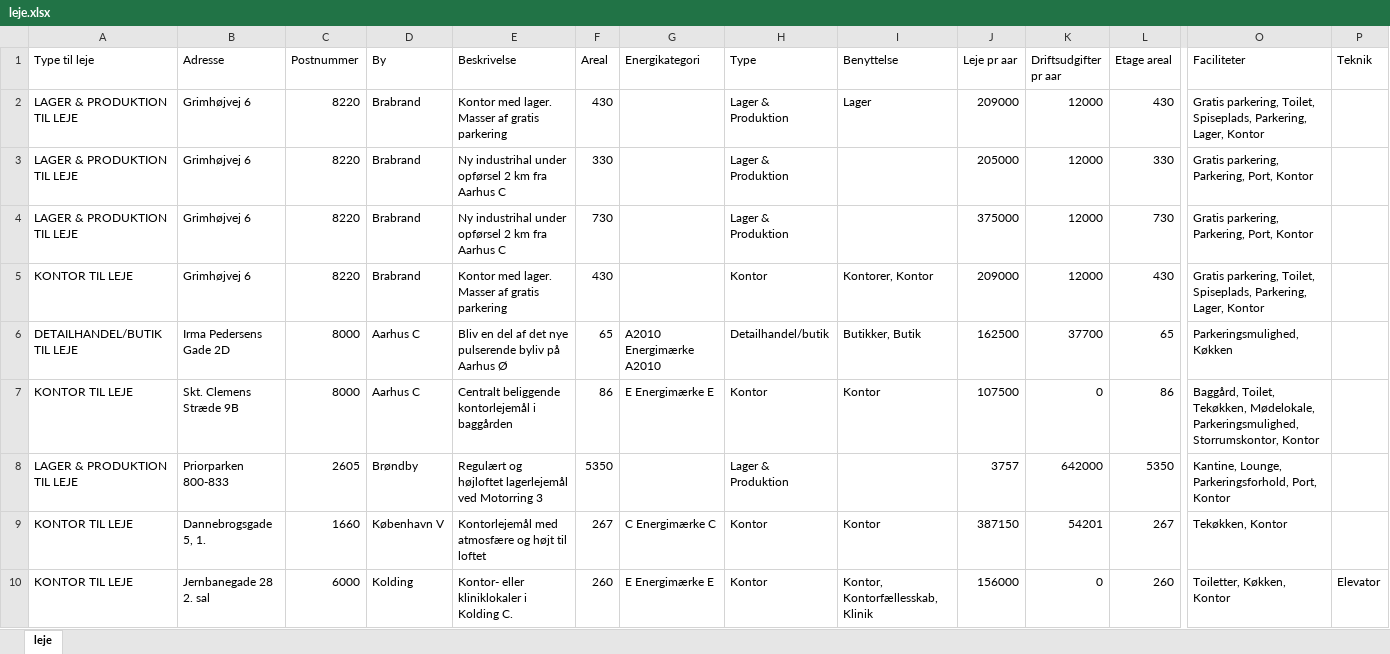
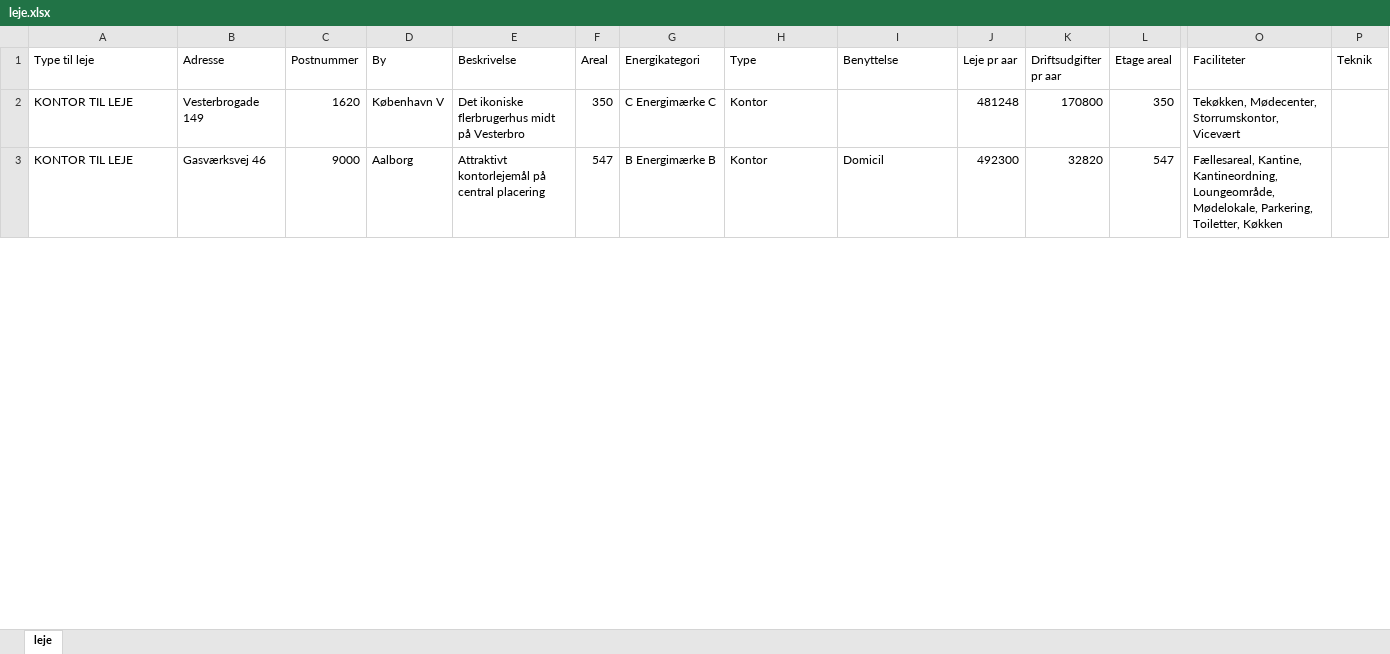
Before and after one commit to 007AMAN007/web-scraper, an Excel workbook: leje.xlsx, sheet leje, drawn as a sheet; only a part is shown, gaps mark what is left out; values as stored, in another font and other column widths than the file's, no borders; removed rows and columns are numbered as before the commit, all else as after; rows hold the shown columns only; the diff covers the shown part only; the diff names each change by its address in the sheet, - before the commit and + after, or states it on an @@ line.

```diff
--- a/leje.xlsx (sheet leje)
+++ b/leje.xlsx (sheet leje)
-row 2: LAGER & PRODUKTION TIL LEJE | Grimhøjvej 6 | 8220 | Brabrand | Kontor med lager. Masser af gratis parkering | 430 |  | Lager & Produktion | Lager | 209000 | 12000 | 430 | Gratis parkering, Toilet, Spiseplads, Parkering, Lager, Kontor
-row 3: LAGER & PRODUKTION TIL LEJE | Grimhøjvej 6 | 8220 | Brabrand | Ny industrihal under opførsel 2 km fra Aarhus C | 330 |  | Lager & Produktion |  | 205000 | 12000 | 330 | Gratis parkering, Parkering, Port, Kontor
-row 4: LAGER & PRODUKTION TIL LEJE | Grimhøjvej 6 | 8220 | Brabrand | Ny industrihal under opførsel 2 km fra Aarhus C | 730 |  | Lager & Produktion |  | 375000 | 12000 | 730 | Gratis parkering, Parkering, Port, Kontor
-row 5: KONTOR TIL LEJE | Grimhøjvej 6 | 8220 | Brabrand | Kontor med lager. Masser af gratis parkering | 430 |  | Kontor | Kontorer, Kontor | 209000 | 12000 | 430 | Gratis parkering, Toilet, Spiseplads, Parkering, Lager, Kontor
-row 6: DETAILHANDEL/BUTIK TIL LEJE | Irma Pedersens Gade 2D | 8000 | Aarhus C | Bliv en del af det nye pulserende byliv på Aarhus Ø | 65 | A2010 Energimærke A2010 | Detailhandel/butik | Butikker, Butik | 162500 | 37700 | 65 | Parkeringsmulighed, Køkken
-row 7: KONTOR TIL LEJE | Skt. Clemens Stræde 9B | 8000 | Aarhus C | Centralt beliggende kontorlejemål i baggården | 86 | E Energimærke E | Kontor | Kontor | 107500 | 0 | 86 | Baggård, Toilet, Tekøkken, Mødelokale, Parkeringsmulighed, Storrumskontor, Kontor
-row 8: LAGER & PRODUKTION TIL LEJE | Priorparken 800-833 | 2605 | Brøndby | Regulært og højloftet lagerlejemål ved Motorring 3 | 5350 |  | Lager & Produktion |  | 3757 | 642000 | 5350 | Kantine, Lounge, Parkeringsforhold, Port, Kontor
-B2 (Adresse): Dannebrogsgade 5, 1.
+B2 (Adresse): Vesterbrogade 149
-C2 (Postnummer): 1660
+C2 (Postnummer): 1620
-E2 (Beskrivelse): Kontorlejemål med atmosfære og højt til loftet
+E2 (Beskrivelse): Det ikoniske flerbrugerhus midt på Vesterbro
-F2 (Areal): 267
+F2 (Areal): 350
-I2 (Benyttelse): Kontor
+I2 (Benyttelse): (empty)
-J2 (Leje pr aar): 387150
+J2 (Leje pr aar): 481248
-K2 (Driftsudgifter pr aar): 54201
+K2 (Driftsudgifter pr aar): 170800
-L2 (Etage areal): 267
+L2 (Etage areal): 350
-O2 (Faciliteter): Tekøkken, Kontor
+O2 (Faciliteter): Tekøkken, Mødecenter, Storrumskontor, Vicevært
-B3 (Adresse): Jernbanegade 28 2. sal
+B3 (Adresse): Gasværksvej 46
-C3 (Postnummer): 6000
+C3 (Postnummer): 9000
-D3 (By): Kolding
+D3 (By): Aalborg
-E3 (Beskrivelse): Kontor- eller kliniklokaler i Kolding C.
+E3 (Beskrivelse): Attraktivt kontorlejemål på central placering
-F3 (Areal): 260
+F3 (Areal): 547
-G3 (Energikategori): E Energimærke E
+G3 (Energikategori): B Energimærke B
-I3 (Benyttelse): Kontor, Kontorfællesskab, Klinik
+I3 (Benyttelse): Domicil
-J3 (Leje pr aar): 156000
+J3 (Leje pr aar): 492300
-K3 (Driftsudgifter pr aar): 0
+K3 (Driftsudgifter pr aar): 32820
-L3 (Etage areal): 260
+L3 (Etage areal): 547
-O3 (Faciliteter): Toiletter, Køkken, Kontor
+O3 (Faciliteter): Fællesareal, Kantine, Kantineordning, Loungeområde, Mødelokale, Parkering, Toiletter, Køkken
-P3 (Teknik): Elevator
+P3 (Teknik): (empty)
```
Also changed, not shown: 17 added rows, 10 removed rows and 63 edited cells elsewhere in this sheet, koeb.xlsx, 1 other file.
